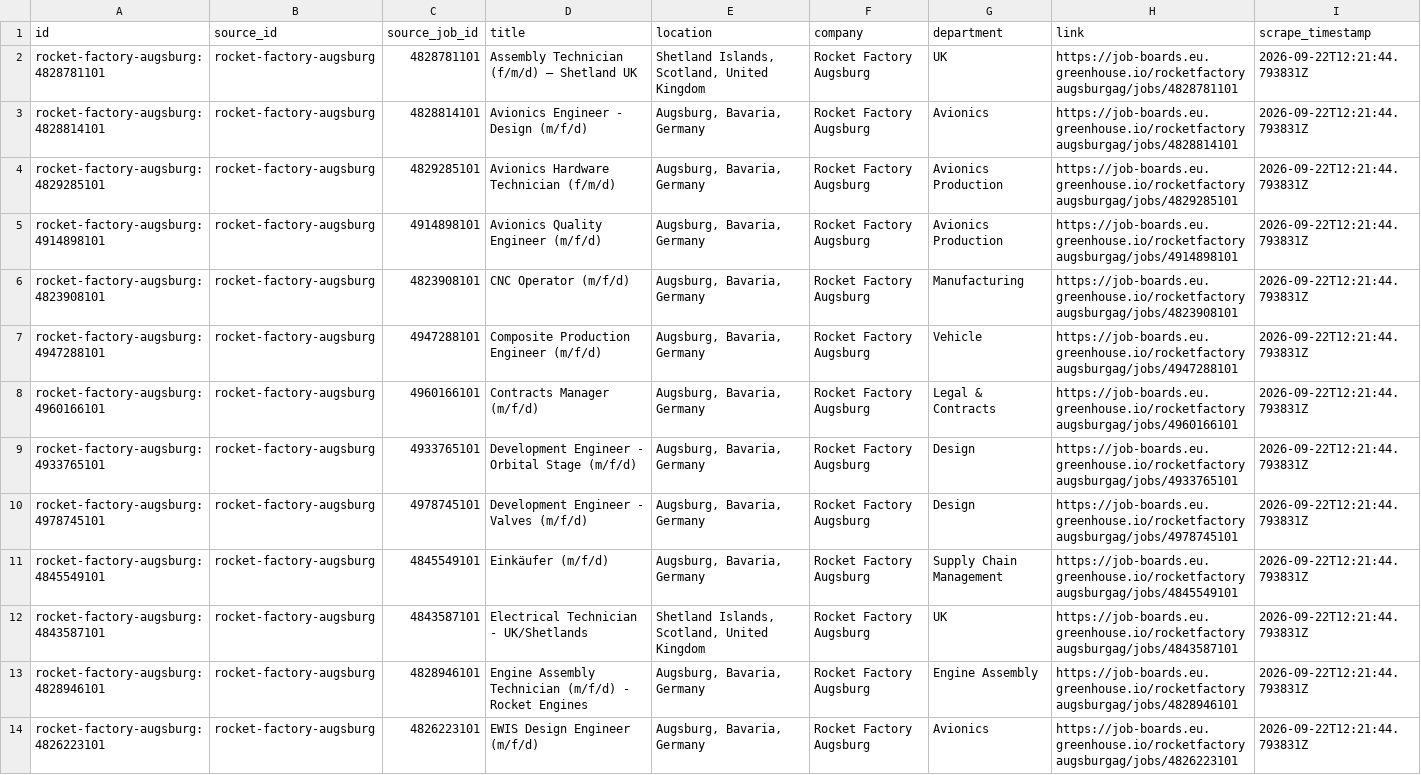
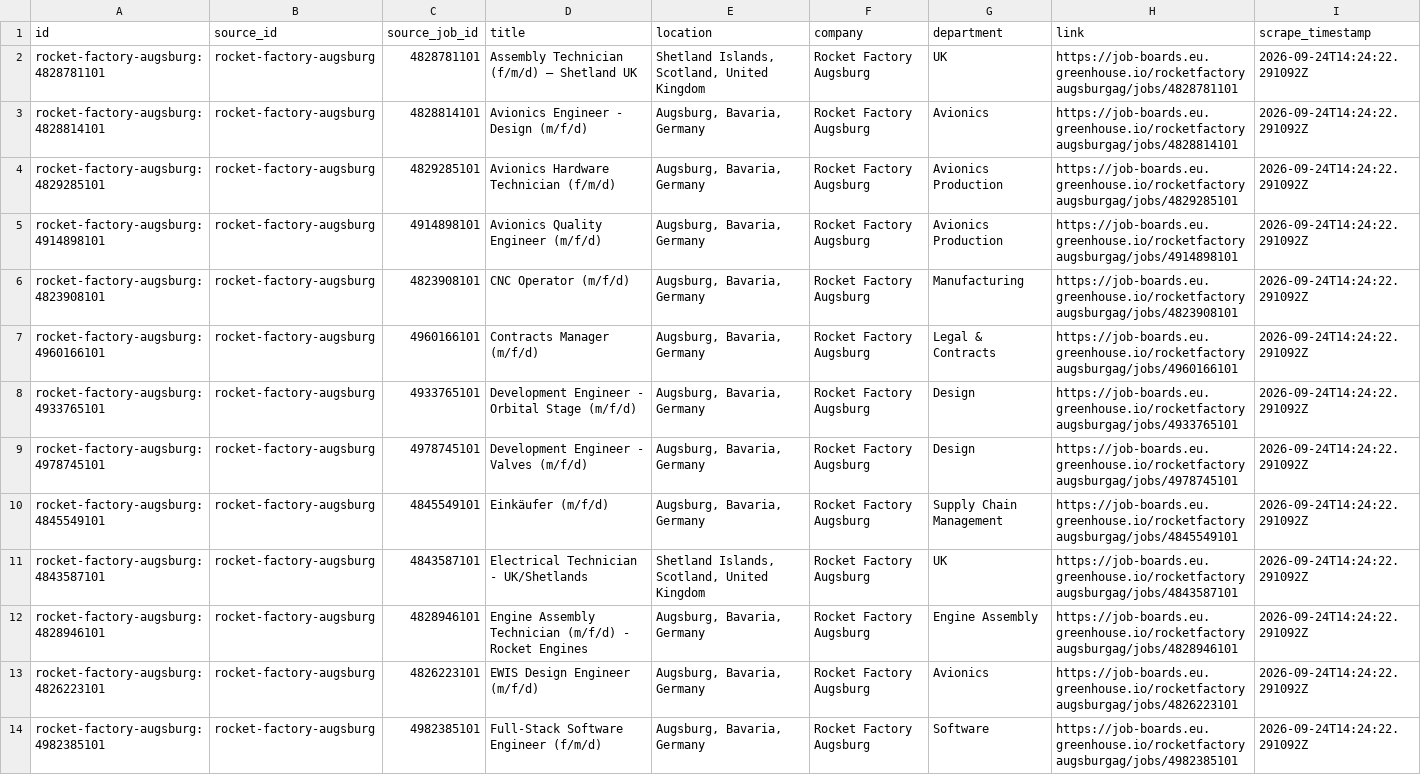
Before and after one commit to hailbagel/job-tracker-public, a CSV file: data/rocket-factory-augsburg/processed/jobs_latest.csv, drawn as a sheet; only a part is shown; removed rows and columns are numbered as before the commit, all else as after; the diff covers the shown part only; the diff names each change by its address in the sheet, - before the commit and + after, or states it on an @@ line.

Commit message:
Publish datasets (rocket-factory-augsburg=49 exolaunch=11 hyimpulse=12; patrick=72)

```diff
--- a/data/rocket-factory-augsburg/processed/jobs_latest.csv
+++ b/data/rocket-factory-augsburg/processed/jobs_latest.csv
-I2:I6 (scrape_timestamp): 2026-09-22T12:21:44.793831Z
+I2:I6 (scrape_timestamp): 2026-09-24T14:24:22.291092Z
-row 7: rocket-factory-augsburg:4947288101 | rocket-factory-augsburg | 4947288101 | Composite Production Engineer (m/f/d) | Augsburg, Bavaria, Germany | Rocket Factory Augsburg | Vehicle | https://job-boards.eu.greenhouse.io/rocketfactoryaugsburgag/jobs/4947288101 | 2026-09-22T12:21:44.793831Z
-I7:I13 (scrape_timestamp): 2026-09-22T12:21:44.793831Z
+I7:I13 (scrape_timestamp): 2026-09-24T14:24:22.291092Z
+row 14: rocket-factory-augsburg:4982385101 | rocket-factory-augsburg | 4982385101 | Full-Stack Software Engineer (f/m/d) | Augsburg, Bavaria, Germany | Rocket Factory Augsburg | Software | https://job-boards.eu.greenhouse.io/rocketfactoryaugsburgag/jobs/4982385101 | 2026-09-24T14:24:22.291092Z
```
Also changed, not shown: 1 removed row and 36 edited cells elsewhere in this file, data/exolaunch/processed/job_details.csv, data/exolaunch/processed/job_history.csv, 16 other files.
